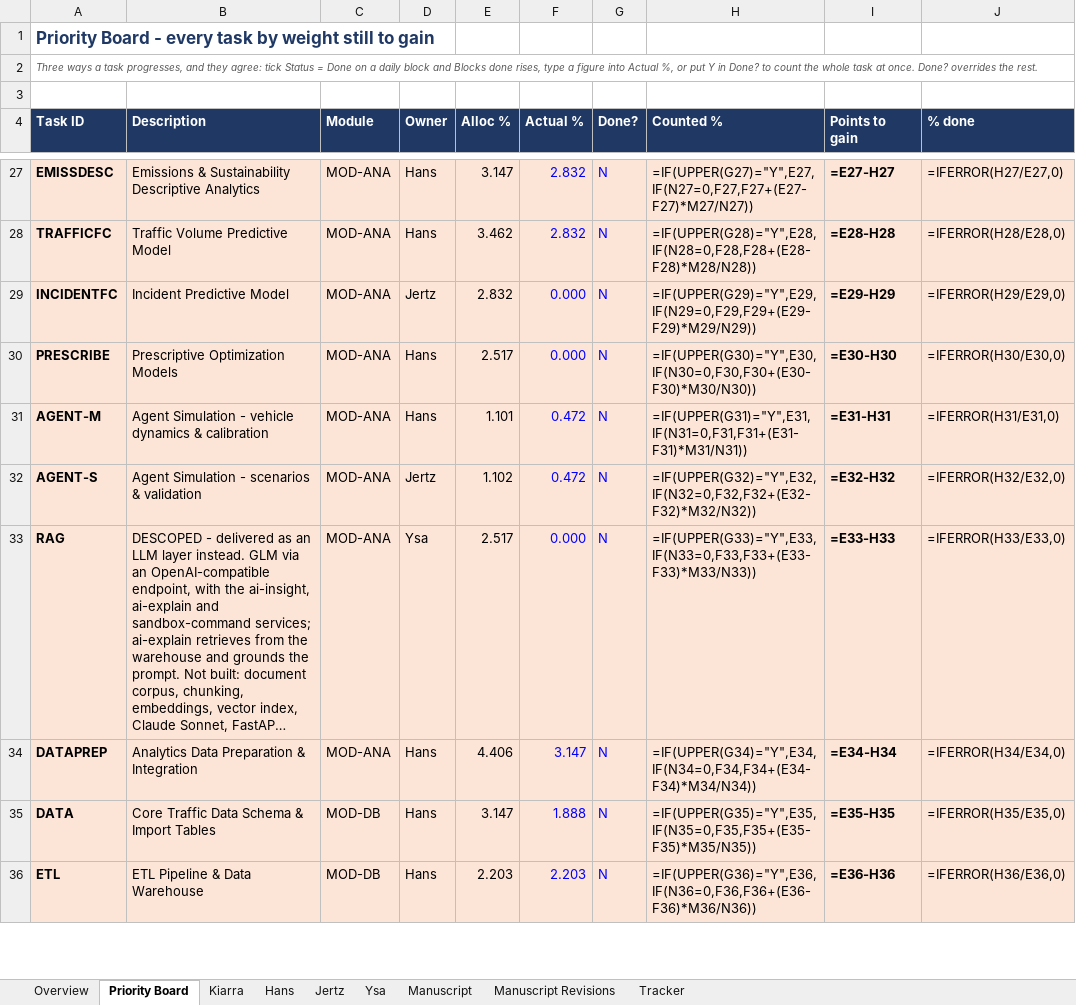
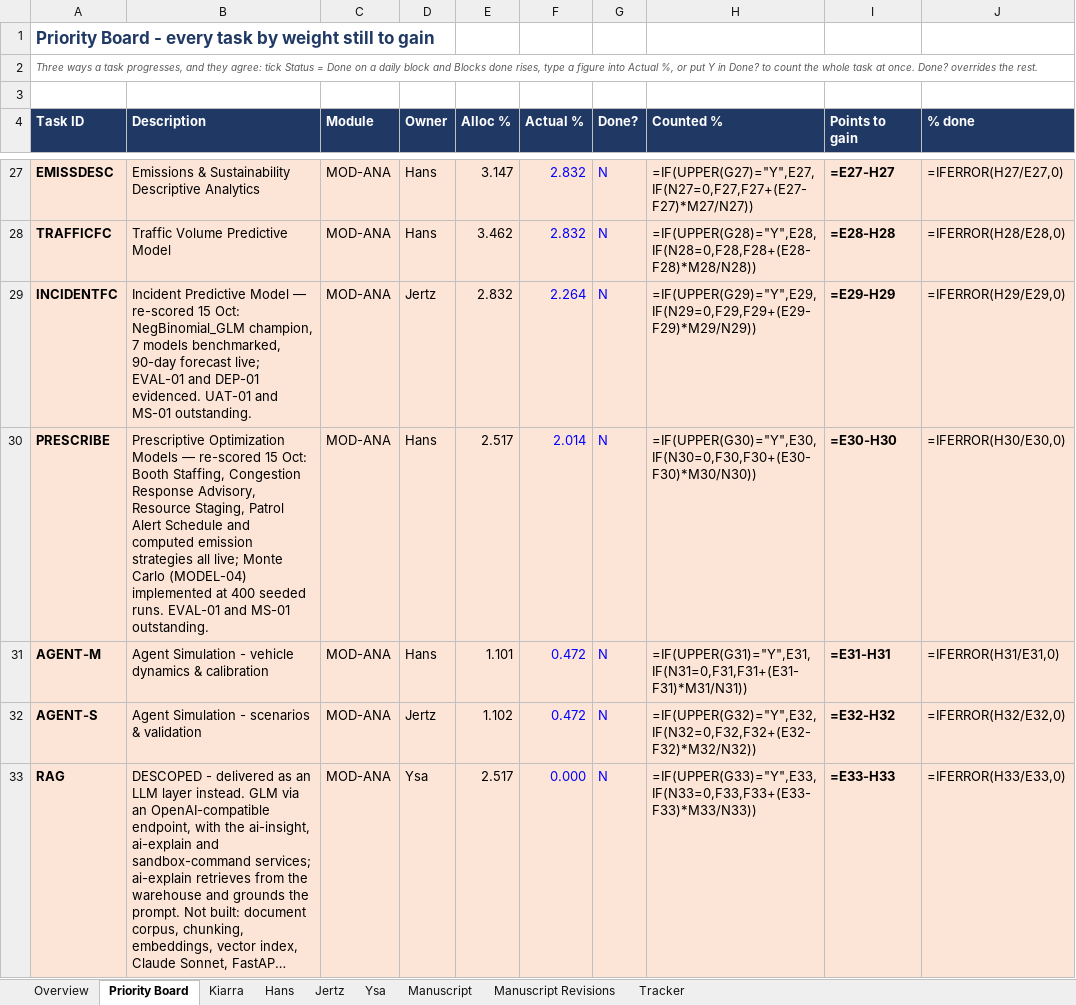
Before and after one commit to SmartFlow-Nlex/SmartFlow-NLEX, an Excel workbook: SmartFlow_Sprint_Planner.xlsx, sheet Priority Board, drawn as a sheet; only a part is shown, gaps mark what is left out; the shorter side is filled out with more unchanged rows; long unchanged cells end in …; values as stored, in another font and other column widths than the file's, no borders; formulas without a stored value are shown as written; the diff names each change by its address in the sheet, - before the commit and + after, or states it on an @@ line.

```diff
--- a/SmartFlow_Sprint_Planner.xlsx (sheet Priority Board)
+++ b/SmartFlow_Sprint_Planner.xlsx (sheet Priority Board)
-B29 (Description): …Predictive Model
+B29 (Description): …Predictive Model — re-scored 15 Oct: NegBinomial_GLM champion, 7 models benchmarked, 90-day forecast live; EVAL-01 and DEP-01 evidenced. UAT-01 and MS-01 outstanding.
-F29 (Actual %): 0.000
+F29 (Actual %): 2.264
-B30 (Description): …Optimization Models
+B30 (Description): …Optimization Models — re-scored 15 Oct: Booth Staffing, Congestion Response Advisory, Resource Staging, Patrol Alert Schedule and computed emission strategies all live; Monte Carlo (MODEL-04) implemented at 400 seeded runs. EVAL-01 and MS-01 outstanding.
-F30 (Actual %): 0.000
+F30 (Actual %): 2.014
```
Also changed, not shown: 9 other files.
